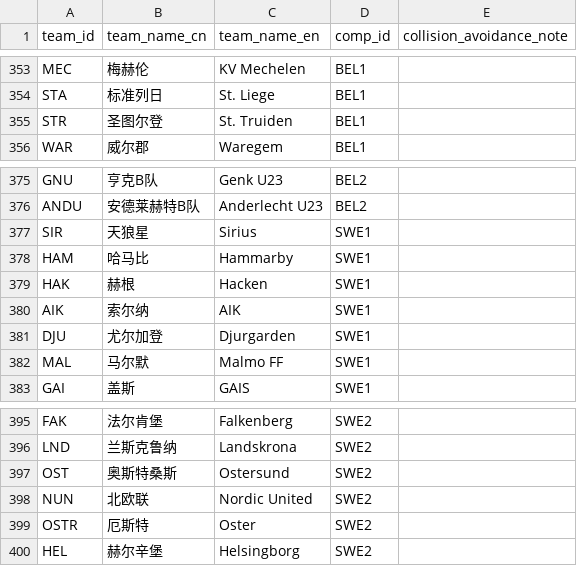
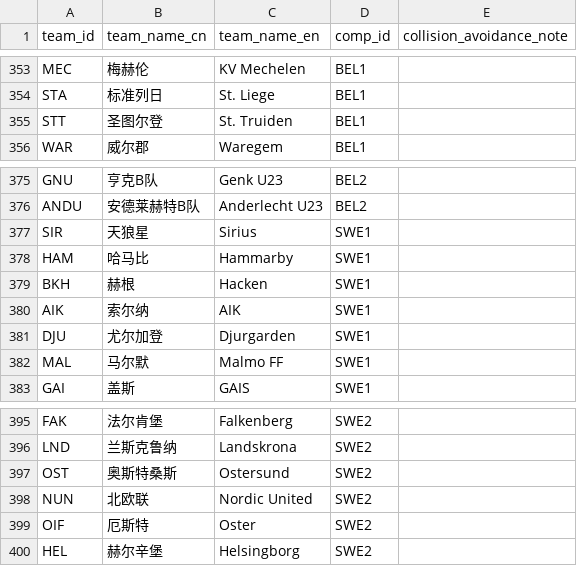
Before and after one commit to ethan-0625/predict-ledger, a CSV file: Ref_Teams.csv, drawn as a sheet; only a part is shown, gaps mark what is left out.

Commit message:
Update Ref_Teams.csv

```diff
--- a/Ref_Teams.csv
+++ b/Ref_Teams.csv
@@ -354,3 +354,3 @@ MEC,梅赫伦,KV Mechelen,BEL1,
 STA,标准列日,St. Liege,BEL1,
-STR,圣图尔登,St. Truiden,BEL1,
+STT,圣图尔登,St. Truiden,BEL1,
 WAR,威尔郡,Waregem,BEL1,
@@ -378,3 +378,3 @@ SIR,天狼星,Sirius,SWE1,
 HAM,哈马比,Hammarby,SWE1,
-HAK,赫根,Hacken,SWE1,
+BKH,赫根,Hacken,SWE1,
 AIK,索尔纳,AIK,SWE1,
@@ -398,3 +398,3 @@ OST,奥斯特桑斯,Ostersund,SWE2,
 NUN,北欧联,Nordic United,SWE2,
-OSTR,厄斯特,Oster,SWE2,
+OIF,厄斯特,Oster,SWE2,
 HEL,赫尔辛堡,Helsingborg,SWE2,
```
